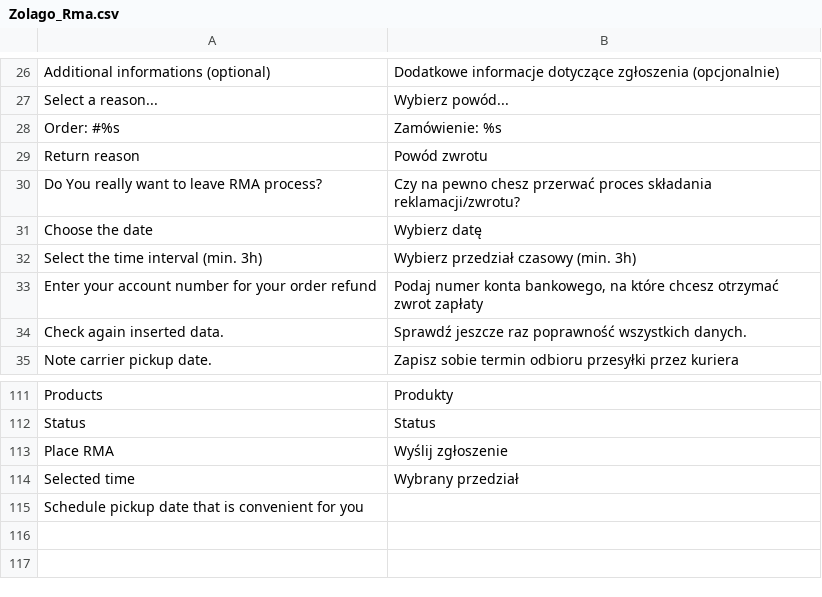
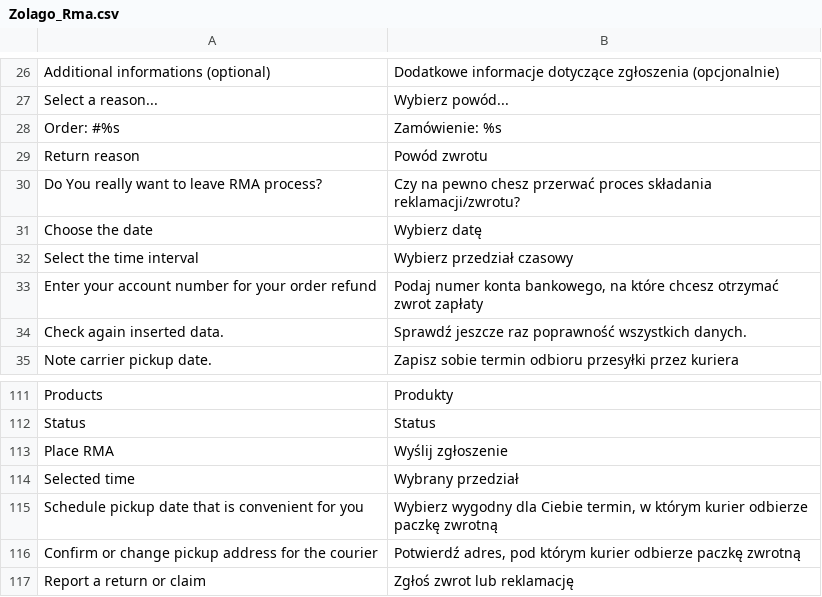
Before and after one commit to stanislawantoniak/maax, a CSV file: app/locale/pl_PL/Zolago_Rma.csv, drawn as a sheet; only a part is shown, gaps mark what is left out.

```diff
--- a/app/locale/pl_PL/Zolago_Rma.csv
+++ b/app/locale/pl_PL/Zolago_Rma.csv
@@ -31,3 +31,3 @@
 "Choose the date","Wybierz datę"
-"Select the time interval (min. 3h)","Wybierz przedział czasowy (min. 3h)"
+"Select the time interval","Wybierz przedział czasowy"
 "Enter your account number for your order refund","Podaj numer konta bankowego, na które chcesz otrzymać zwrot zapłaty"
@@ -114,2 +114,4 @@
 "Selected time","Wybrany przedział"
-"Schedule pickup date that is convenient for you",""
+"Schedule pickup date that is convenient for you","Wybierz wygodny dla Ciebie termin, w którym kurier odbierze paczkę zwrotną"
+"Confirm or change pickup address for the courier","Potwierdź adres, pod którym kurier odbierze paczkę zwrotną"
+"Report a return or claim","Zgłoś zwrot lub reklamację"
```
Also changed, not shown: 2 other files.
